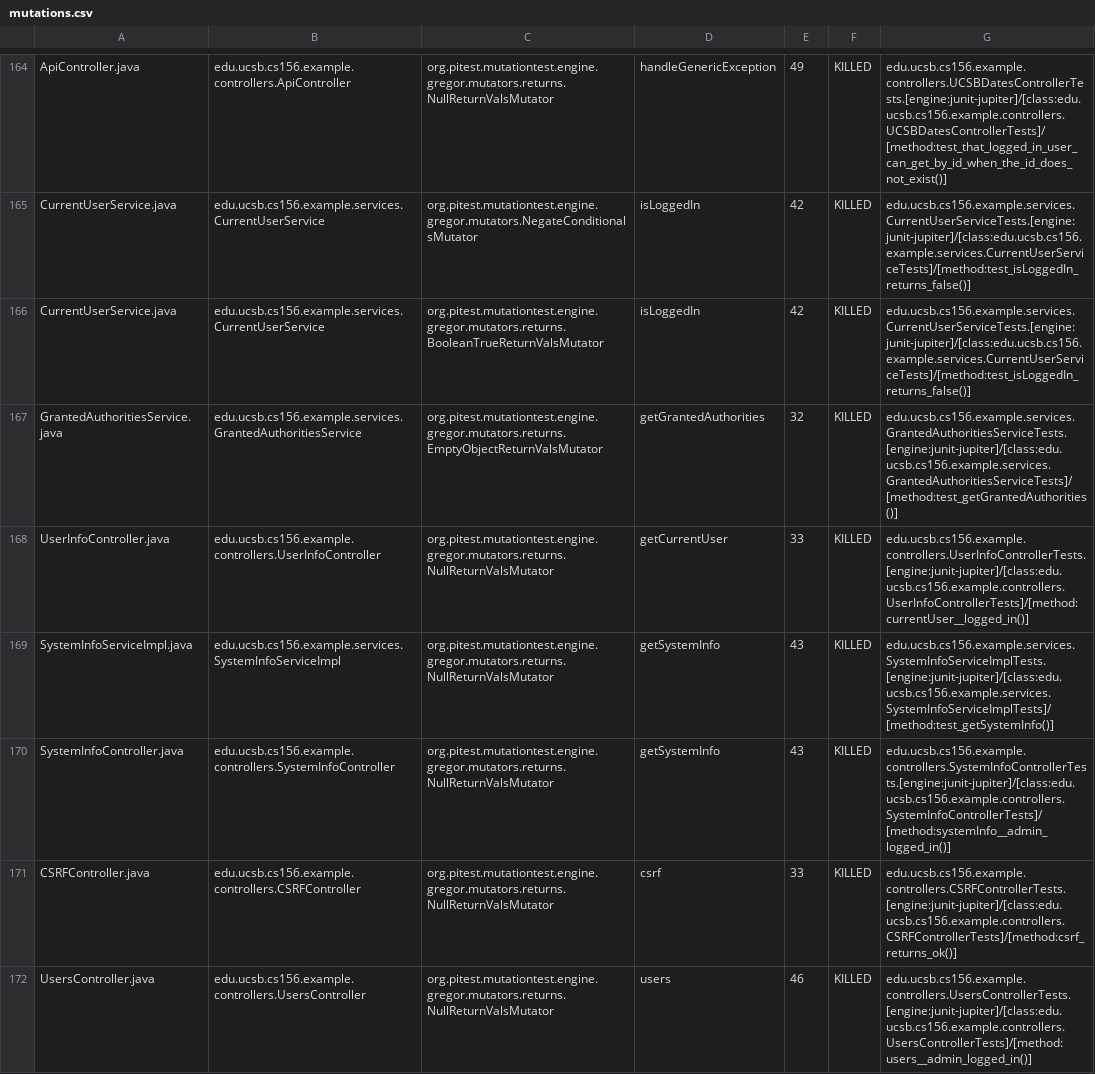
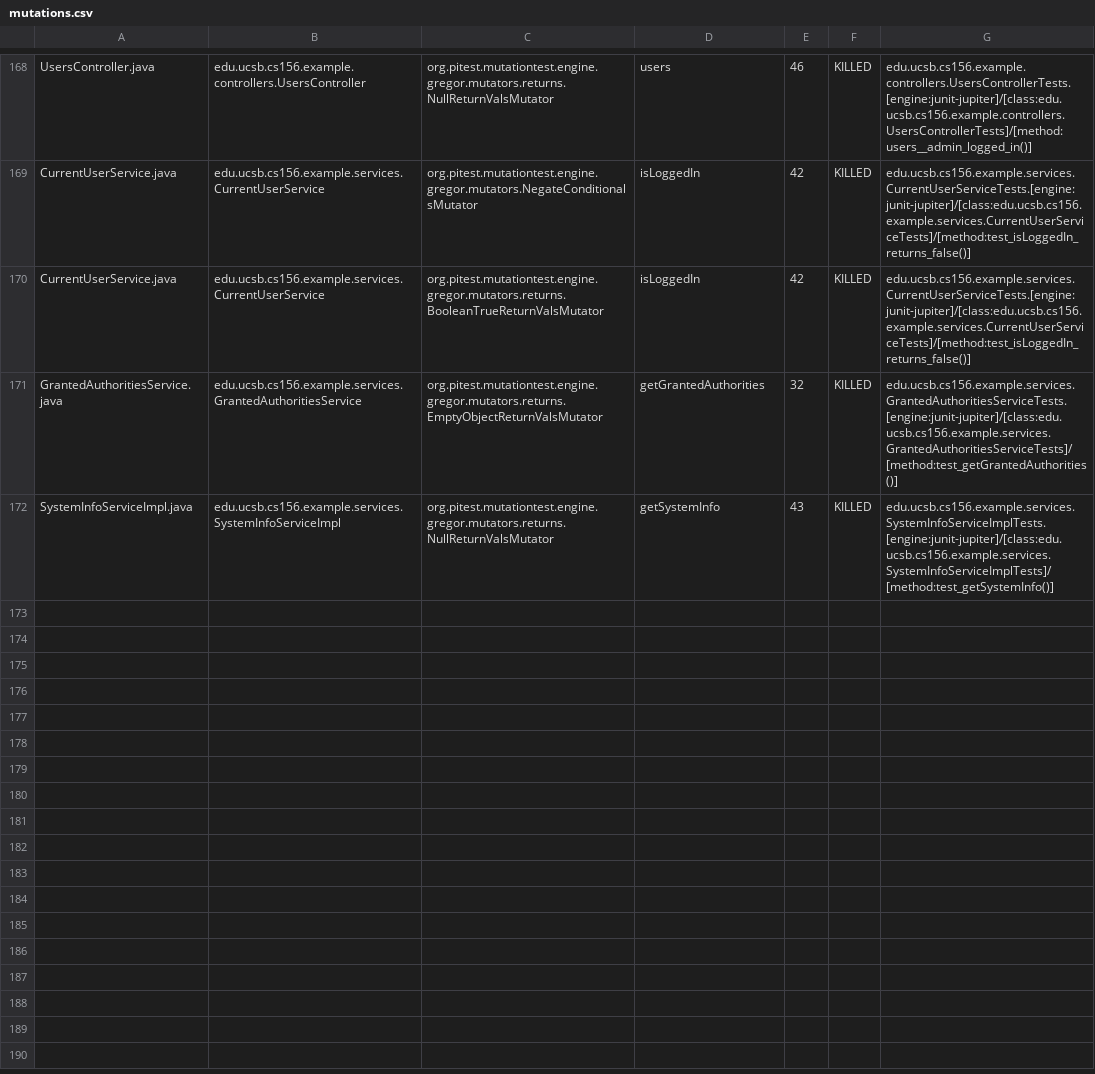
Before and after one commit to ucsb-cs156-s24/team03-s24-5pm-8, a CSV file: prs/105/pitest/mutations.csv, drawn as a sheet; only a part is shown, gaps mark what is left out; removed rows and columns are numbered as before the commit, all else as after; the diff covers the shown part only; the diff names each change by its address in the sheet, - before the commit and + after, or states it on an @@ line.

Commit message:
Deploying to gh-pages from @ ucsb-cs156-s24/team03-s24-5pm-8@69c39010f355e13a36a2563b3eb84e2ba2b36c82 🚀

```diff
--- a/prs/105/pitest/mutations.csv
+++ b/prs/105/pitest/mutations.csv
-A168: ApiController.java
+A168: UsersController.java
-B168: edu.ucsb.cs156.example.controllers.ApiController
+B168: edu.ucsb.cs156.example.controllers.UsersController
-D168: handleGenericException
+D168: users
-E168: 49
+E168: 46
-G168: edu.ucsb.cs156.example.controllers.UCSBDatesControllerTests.[engine:junit-jupiter]/[class:edu.ucsb.cs156.example.controllers.UCSBDatesControllerTests]/[method:test_that_logged_in_user_can_get_by_id_when_the_id_does_not_exist()]
+G168: edu.ucsb.cs156.example.controllers.UsersControllerTests.[engine:junit-jupiter]/[class:edu.ucsb.cs156.example.controllers.UsersControllerTests]/[method:users__admin_logged_in()]
@@ row 168 moved to row 167: UserInfoController.java @@
@@ row 170 moved to row 98: SystemInfoController.java @@
@@ row 171 moved to row 23: CSRFController.java @@
-row 172: UsersController.java | edu.ucsb.cs156.example.controllers.UsersController | org.pitest.mutationtest.engine.gregor.mutators.returns.NullReturnValsMutator | users | 46 | KILLED | edu.ucsb.cs156.example.controllers.UsersControllerTests.[engine:junit-jupiter]/[class:edu.ucsb.cs156.example.controllers.UsersControllerTests]/[method:users__admin_logged_in()]
```
Also changed, not shown: 1 added row, 106 moved rows and 5 edited cells elsewhere in this file, 18 other files.
